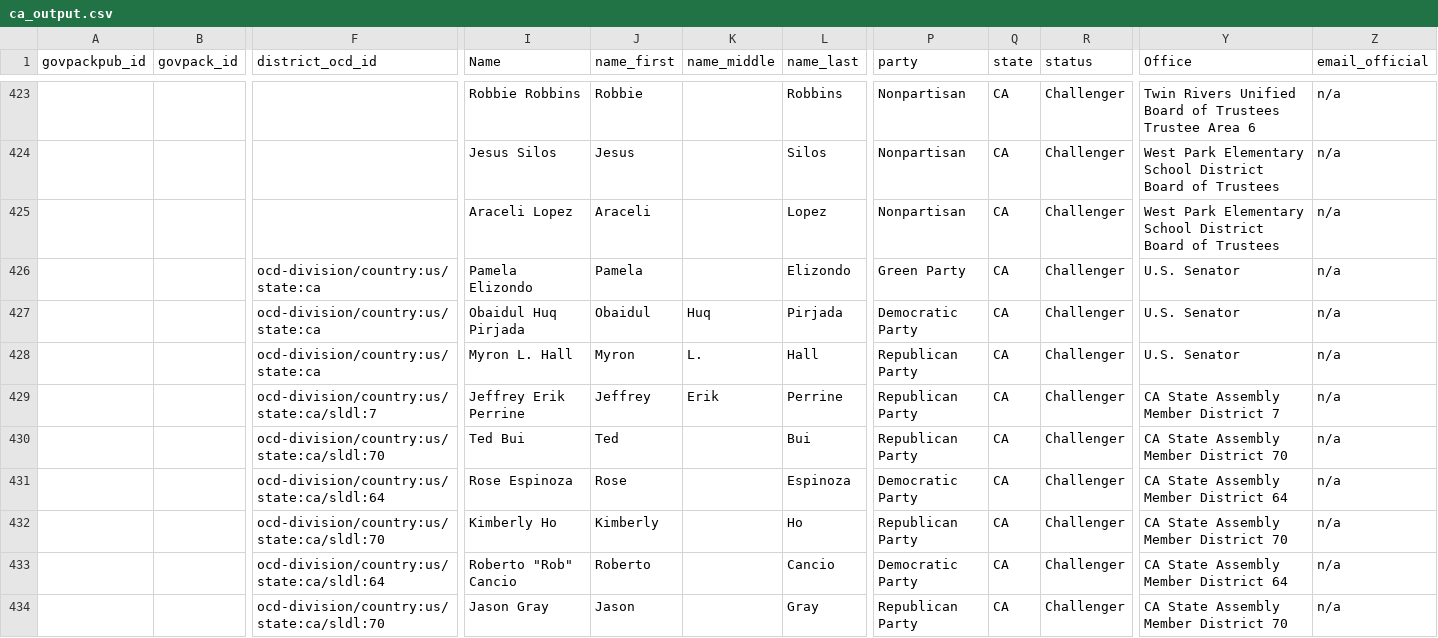
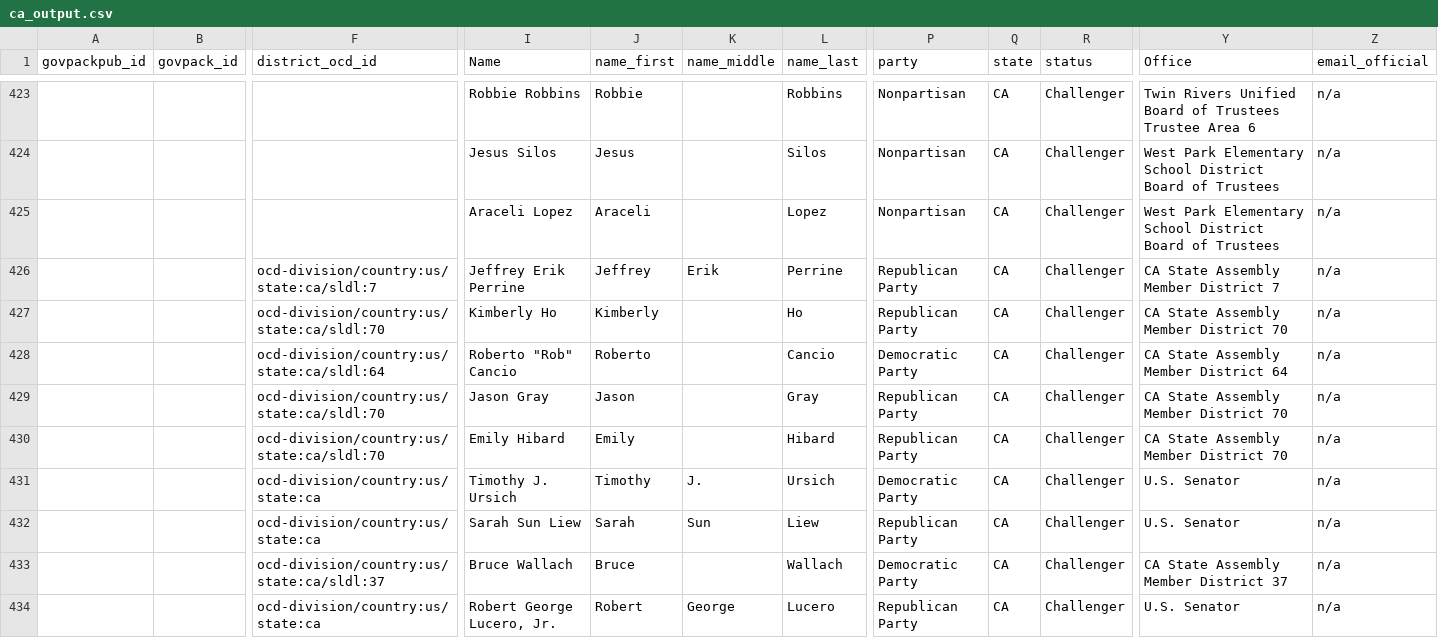
Before and after one commit to Snebula11/oklahama-cleaner, a CSV file: data/CA/ca_output.csv, drawn as a sheet; only a part is shown, gaps mark what is left out; the shorter side is filled out with more unchanged rows; rows hold the shown columns only; the diff names each change by its address in the sheet, - before the commit and + after, or states it on an @@ line.

```diff
--- a/data/CA/ca_output.csv
+++ b/data/CA/ca_output.csv
-row 426:  |  | ocd-division/country:us/state:ca | Pamela Elizondo | Pamela |  | Elizondo | Green Party | CA | Challenger | U.S. Senator | n/a
-row 427:  |  | ocd-division/country:us/state:ca | Obaidul Huq Pirjada | Obaidul | Huq | Pirjada | Democratic Party | CA | Challenger | U.S. Senator | n/a
-row 428:  |  | ocd-division/country:us/state:ca | Myron L. Hall | Myron | L. | Hall | Republican Party | CA | Challenger | U.S. Senator | n/a
-row 430:  |  | ocd-division/country:us/state:ca/sldl:70 | Ted Bui | Ted |  | Bui | Republican Party | CA | Challenger | CA State Assembly Member District 70 | n/a
-row 431:  |  | ocd-division/country:us/state:ca/sldl:64 | Rose Espinoza | Rose |  | Espinoza | Democratic Party | CA | Challenger | CA State Assembly Member District 64 | n/a
```
Also changed, not shown: data/CT/ct_output.csv, data/DE/de_output.csv, 33 other files.
